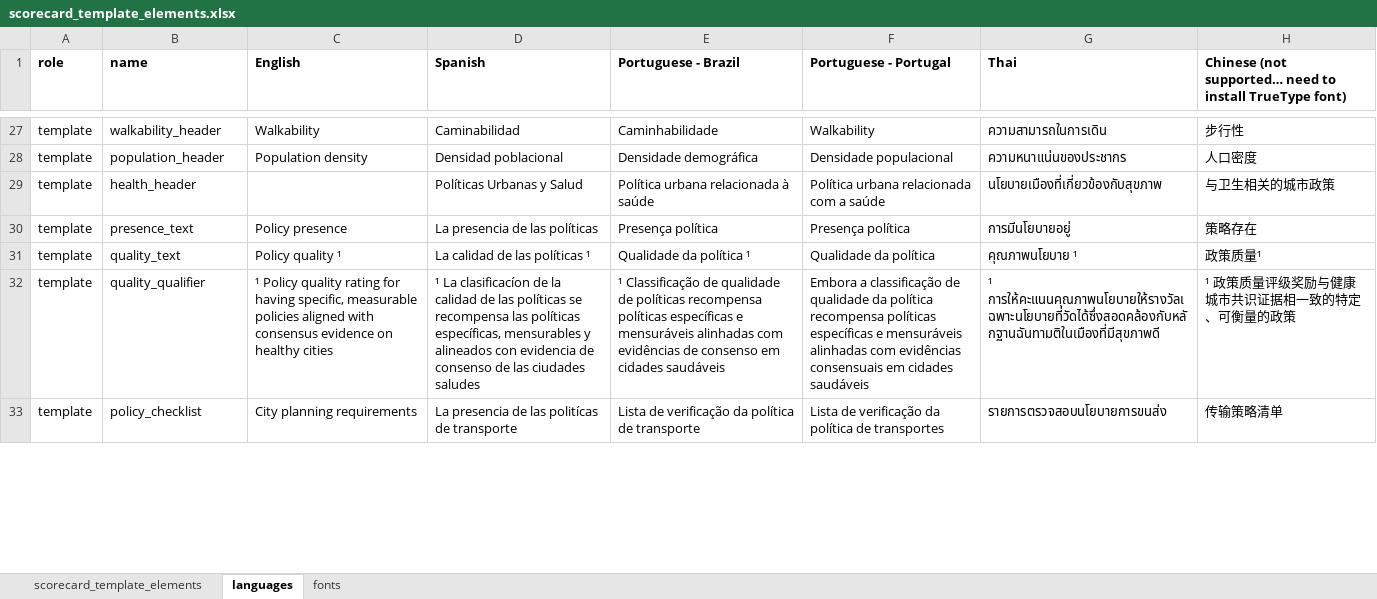
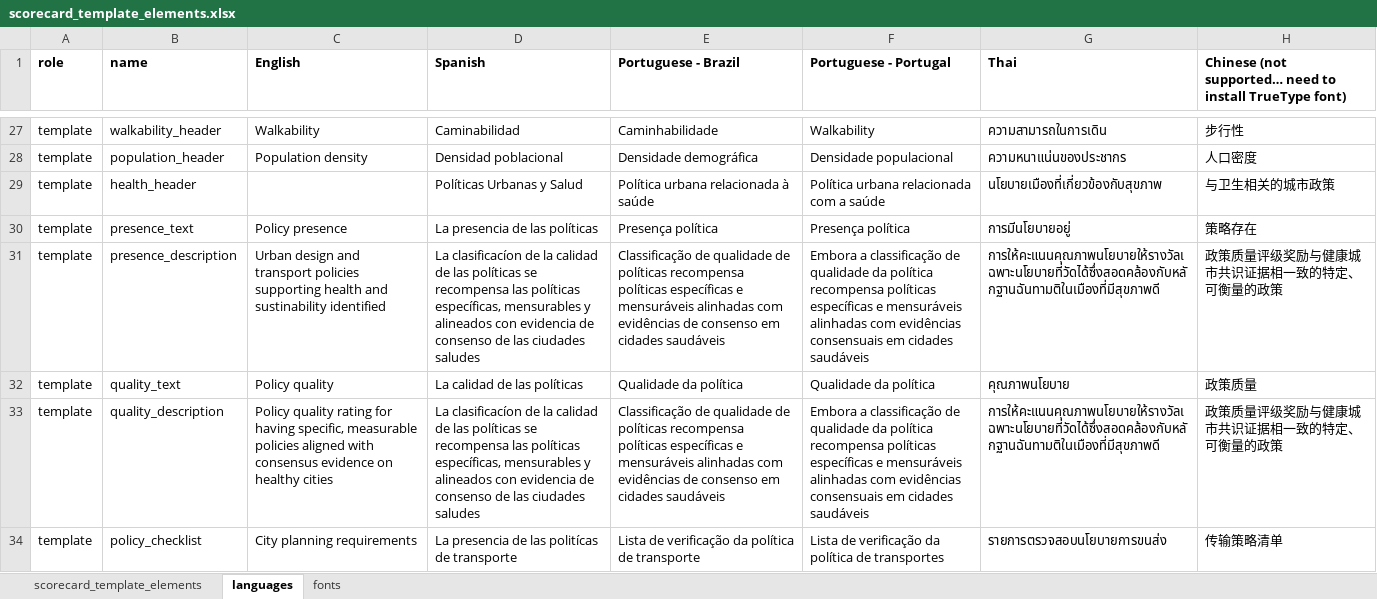
Before and after one commit to global-healthy-liveable-cities/global_scorecards, an Excel workbook: scorecard_template_elements.xlsx, sheet languages, drawn as a sheet; only a part is shown, gaps mark what is left out; values as stored, in another font and other column widths than the file's, no borders; conditional formats not drawn; addresses are those after the commit; the diff covers the shown part only; the diff names each change by its address in the sheet, - before the commit and + after, or states it on an @@ line.

Commit message:
sketched out income group global stratification for policy checklist

```diff
--- a/scorecard_template_elements.xlsx (sheet languages)
+++ b/scorecard_template_elements.xlsx (sheet languages)
+row 31: template | presence_description | Urban design and transport policies supporting health and sustinability identified | La clasificacíon de la calidad de las políticas se recompensa las políticas específicas, mensurables y alineados con evidencia de consenso de las ciudades saludes | Classificação de qualidade de políticas recompensa políticas específicas e mensuráveis alinhadas com evidências de consenso em cidades saudáveis | Embora a classificação de qualidade da política recompensa políticas específicas e mensuráveis alinhadas com evidências consensuais em cidades saudáveis | การให้คะแนนคุณภาพนโยบายให้รางวัลเฉพาะนโยบายที่วัดได้ซึ่งสอดคล้องกับหลักฐานฉันทามติในเมืองที่มีสุขภาพดี | 政策质量评级奖励与健康城市共识证据相一致的特定、可衡量的政策
-C32 (English): Policy quality ¹
+C32 (English): Policy quality
-D32 (Spanish): La calidad de las políticas ¹
+D32 (Spanish): La calidad de las políticas
-E32 (Portuguese - Brazil): Qualidade da política ¹
+E32 (Portuguese - Brazil): Qualidade da política
-G32 (Thai): คุณภาพนโยบาย ¹
+G32 (Thai): คุณภาพนโยบาย
-H32: 政策质量¹
+H32: 政策质量
-B33 (name): quality_qualifier
+B33 (name): quality_description
-C33 (English): ¹ Policy quality…
+C33 (English): Policy quality…
-D33 (Spanish): ¹ La clasificacíon…
+D33 (Spanish): La clasificacíon…
-E33 (Portuguese - Brazil): ¹ Classificação de…
+E33 (Portuguese - Brazil): Classificação de…
-G33 (Thai): ¹ การให้คะแนนคุณภาพนโยบายให้รางวัลเฉพาะนโยบายที่วัดได้ซึ่งสอดคล้องกับหลักฐานฉันทามติในเมืองที่มีสุขภาพดี
+G33 (Thai): การให้คะแนนคุณภาพนโยบายให้รางวัลเฉพาะนโยบายที่วัดได้ซึ่งสอดคล้องกับหลักฐานฉันทามติในเมืองที่มีสุขภาพดี
-H33: ¹ 政策质量评级奖励与健康城市共识证据相一致的特定、可衡量的政策
+H33: 政策质量评级奖励与健康城市共识证据相一致的特定、可衡量的政策
```
Also changed, not shown: 2 added rows and 3 edited cells elsewhere in this sheet, sheet scorecard_template_elements, formulas that keep their value, 1 other file.
